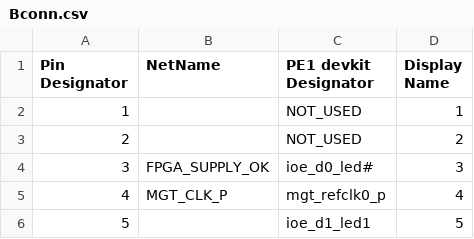
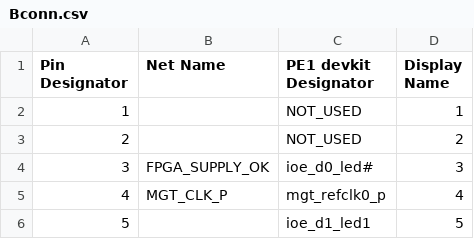
Before and after one commit to dodotronix/mcoi-xu5-design-complete, a CSV file: pcb_configuration/pe1_devkit_pinout/Bconn.csv, drawn as a sheet; only a part is shown.

Commit message:
bugfix: forgotten space in the label id

```diff
--- a/pcb_configuration/pe1_devkit_pinout/Bconn.csv
+++ b/pcb_configuration/pe1_devkit_pinout/Bconn.csv
@@ -1,2 +1,2 @@
-Pin Designator, NetName,          PE1 devkit Designator,  Display Name,
+Pin Designator, Net Name,          PE1 devkit Designator,  Display Name,
 1,              ,                 NOT_USED,             1,
```
